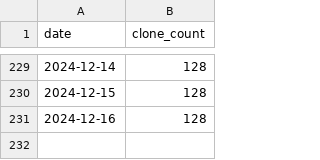
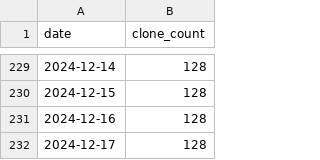
Before and after one commit to ReproBrainChart/ReproBrainChart.github.io, a CSV file: _data/clone-tracking/cumulative/ReproBrainChart_HBN_CPAC_cum_clones.csv, drawn as a sheet; only a part is shown, gaps mark what is left out.

```diff
--- a/_data/clone-tracking/cumulative/ReproBrainChart_HBN_CPAC_cum_clones.csv
+++ b/_data/clone-tracking/cumulative/ReproBrainChart_HBN_CPAC_cum_clones.csv
@@ -231 +231,2 @@ date,clone_count
 2024-12-16,128
+2024-12-17,128
```
Also changed, not shown: _data/clone-tracking/cumulative/ReproBrainChart_PACCT_BIDS_cum_clones.csv, _data/clone-tracking/cumulative/ReproBrainChart_PACCT_CPAC_cum_clones.csv, 32 other files.
